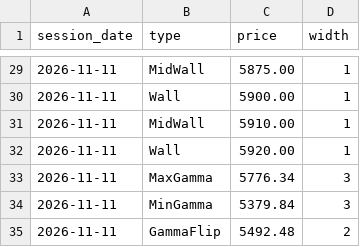
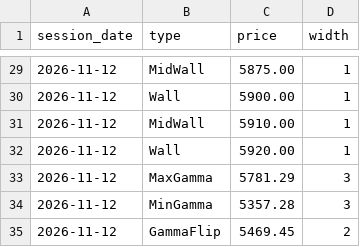
Before and after one commit to brenoperucchi/wdowin_pairtrading, a CSV file: mt5/Files/jumba_gex_wdo_daily.csv, drawn as a sheet; only a part is shown, gaps mark what is left out; the diff covers the shown part only.

```diff
--- a/mt5/Files/jumba_gex_wdo_daily.csv
+++ b/mt5/Files/jumba_gex_wdo_daily.csv
@@ -29,7 +29,7 @@ session_date;type;price;width
-2026-11-11;MidWall;5875.00;1
-2026-11-11;Wall;5900.00;1
-2026-11-11;MidWall;5910.00;1
-2026-11-11;Wall;5920.00;1
-2026-11-11;MaxGamma;5776.34;3
-2026-11-11;MinGamma;5379.84;3
-2026-11-11;GammaFlip;5492.48;2
+2026-11-12;MidWall;5875.00;1
+2026-11-12;Wall;5900.00;1
+2026-11-12;MidWall;5910.00;1
+2026-11-12;Wall;5920.00;1
+2026-11-12;MaxGamma;5781.29;3
+2026-11-12;MinGamma;5357.28;3
+2026-11-12;GammaFlip;5469.45;2
```
Also changed, not shown: 29 edited cells elsewhere in this file, mt5/Files/jumba_gex_wdo_history.csv, mt5/Files/jumba_gex_win_daily.csv, 3 other files.
